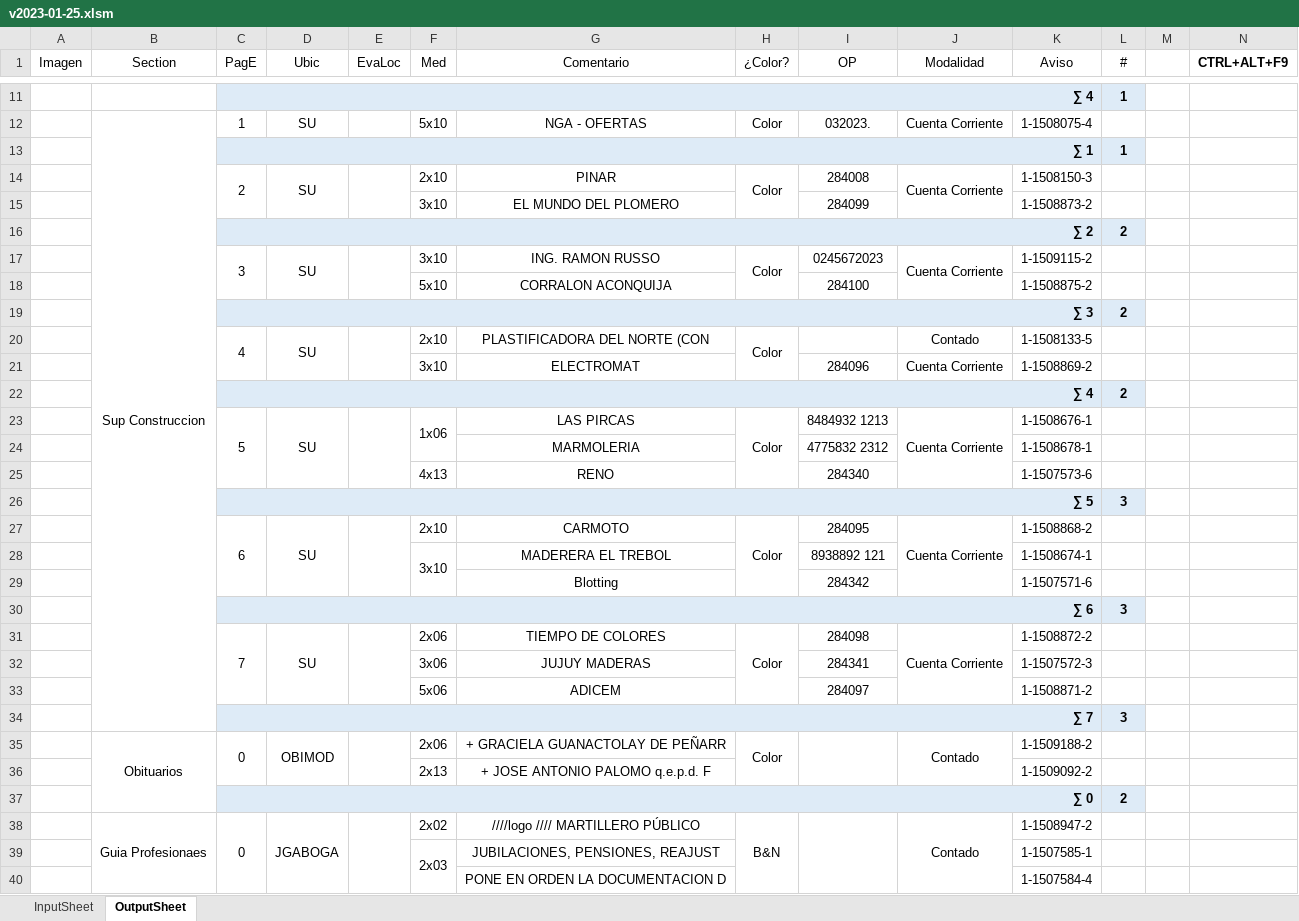
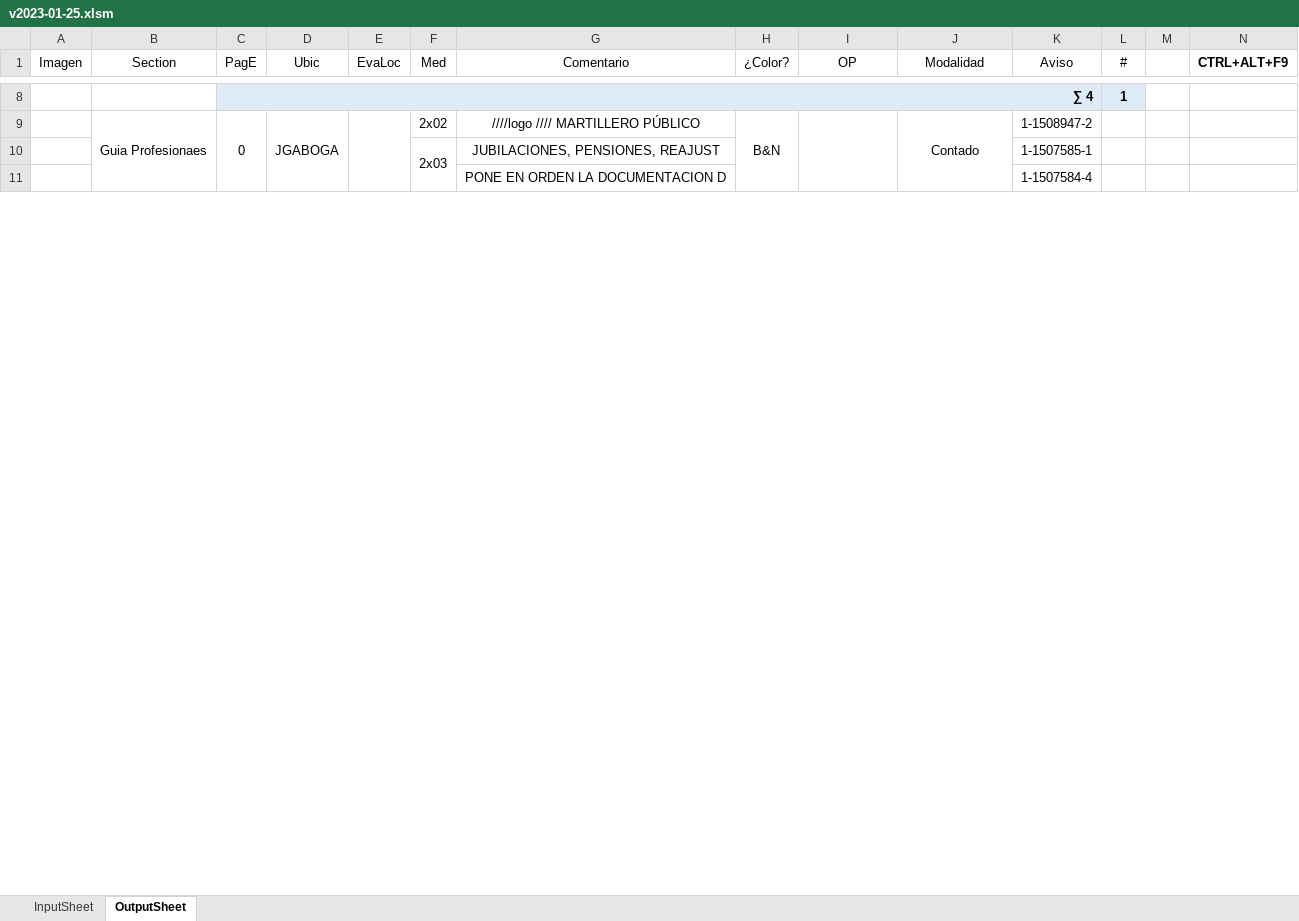
Before and after one commit to zherar7ordoya/AP6, an Excel workbook: Xtras/VBA/CdP/v2023-01-25.xlsm, sheet OutputSheet, drawn as a sheet; only a part is shown, gaps mark what is left out; values as stored, in another font and other column widths than the file's, no borders; conditional formats not drawn; removed rows and columns are numbered as before the commit, all else as after; the diff covers the shown part only; the diff names each change by its address in the sheet, - before the commit and + after, or states it on an @@ line.

```diff
--- a/Xtras/VBA/CdP/v2023-01-25.xlsm (sheet OutputSheet)
+++ b/Xtras/VBA/CdP/v2023-01-25.xlsm (sheet OutputSheet)
-row 12:  | Sup Construccion | 1 | SU |  | 5x10 | NGA - OFERTAS | Color | 032023. | Cuenta Corriente | 1-1508075-4 | 1
-row 13:  |  | ∑ 1 |  |  |  |  |  |  |  |  | 1
-row 14:  |  | 2 | SU |  | 2x10 | PINAR | Color | 284008 | Cuenta Corriente | 1-1508150-3 | 1
-row 15:  |  |  |  |  | 3x10 | EL MUNDO DEL PLOMERO |  | 284099 |  | 1-1508873-2 | 1
-row 16:  |  | ∑ 2 |  |  |  |  |  |  |  |  | 2
-row 17:  |  | 3 | SU |  | 3x10 | ING. RAMON RUSSO | Color | 0245672023 | Cuenta Corriente | 1-1509115-2 | 1
-row 18:  |  |  |  |  | 5x10 | CORRALON ACONQUIJA |  | 284100 |  | 1-1508875-2 | 1
@@ row 19 moved to row 6: ∑ 3 @@
-row 20:  |  | 4 | SU |  | 2x10 | PLASTIFICADORA DEL NORTE (CON | Color |  | Contado | 1-1508133-5 | 1
-row 21:  |  |  |  |  | 3x10 | ELECTROMAT |  | 284096 | Cuenta Corriente | 1-1508869-2 | 1
-row 22:  |  | ∑ 4 |  |  |  |  |  |  |  |  | 2
-row 23:  |  | 5 | SU |  | 1x06 | LAS PIRCAS | Color | 8484932 1213 | Cuenta Corriente | 1-1508676-1 | 1
-row 24:  |  |  |  |  |  | MARMOLERIA |  | 4775832 2312 |  | 1-1508678-1 | 1
-row 25:  |  |  |  |  | 4x13 | RENO |  | 284340 |  | 1-1507573-6 | 1
-row 26:  |  | ∑ 5 |  |  |  |  |  |  |  |  | 3
-row 27:  |  | 6 | SU |  | 2x10 | CARMOTO | Color | 284095 | Cuenta Corriente | 1-1508868-2 | 1
-row 28:  |  |  |  |  | 3x10 | MADERERA EL TREBOL |  | 8938892 121 |  | 1-1508674-1 | 1
-row 29:  |  |  |  |  |  | Blotting |  | 284342 |  | 1-1507571-6 | 1
-row 30:  |  | ∑ 6 |  |  |  |  |  |  |  |  | 3
-row 31:  |  | 7 | SU |  | 2x06 | TIEMPO DE COLORES | Color | 284098 | Cuenta Corriente | 1-1508872-2 | 1
-row 32:  |  |  |  |  | 3x06 | JUJUY MADERAS |  | 284341 |  | 1-1507572-3 | 1
-row 33:  |  |  |  |  | 5x06 | ADICEM |  | 284097 |  | 1-1508871-2 | 1
-row 34:  |  | ∑ 7 |  |  |  |  |  |  |  |  | 3
-row 35:  | Obituarios | 0 | OBIMOD |  | 2x06 | + GRACIELA GUANACTOLAY DE PEÑARR | Color |  | Contado | 1-1509188-2 | 1
-row 36:  |  |  |  |  | 2x13 | + JOSE ANTONIO PALOMO q.e.p.d. F |  |  |  | 1-1509092-2 | 1
-row 37:  |  | ∑ 0 |  |  |  |  |  |  |  |  | 2
```
Also changed, not shown: 7 added rows, 40 removed rows, 36 edited cells and merged cells elsewhere in this sheet, formulas that keep their value, hidden cells, 12 other files.
